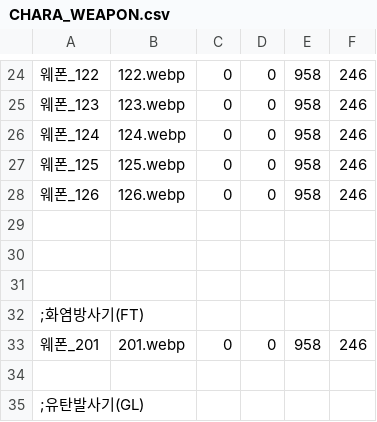
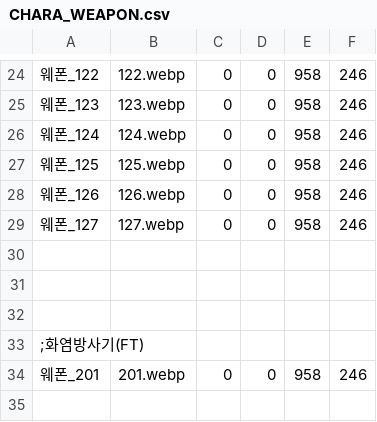
Before and after one commit to DarrnB/eraBAK-, a CSV file: resources/Weapon/CHARA_WEAPON.csv, drawn as a sheet; only a part is shown, gaps mark what is left out; the shorter side is filled out with more unchanged rows; the diff names each change by its address in the sheet, - before the commit and + after, or states it on an @@ line.

```diff
--- a/resources/Weapon/CHARA_WEAPON.csv
+++ b/resources/Weapon/CHARA_WEAPON.csv
+row 29: 웨폰_127 | 127.webp | 0 | 0 | 958 | 246
```
Also changed, not shown: 8 other files.
